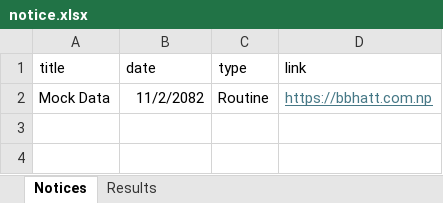
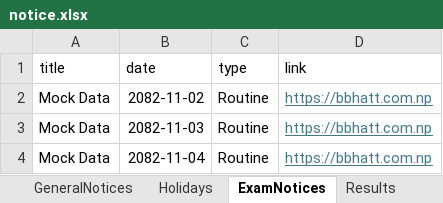
Before and after one commit to bbhatt-git/sarc, an Excel workbook: public/data/notice.xlsx, sheet ExamNotices, drawn as a sheet; values as stored, in another font and other column widths than the file's, no borders; the diff names each change by its address in the sheet, - before the commit and + after, or states it on an @@ line.

Commit message:
The UI for general  notice is fucked up, use similar to holiday notice a

```diff
--- a/public/data/notice.xlsx (sheet ExamNotices)
+++ b/public/data/notice.xlsx (sheet ExamNotices)
-sheet tab: Notices
+sheet tab: ExamNotices
+sheet tab: GeneralNotices
+sheet tab: Holidays
-B2 (date): 11/2/2082
+B2 (date): 2082-11-02
+row 3: Mock Data | 2082-11-03 | Routine | https://bbhatt.com.np
+row 4: Mock Data | 2082-11-04 | Routine | https://bbhatt.com.np
```
Also changed, not shown: 1 other file.
